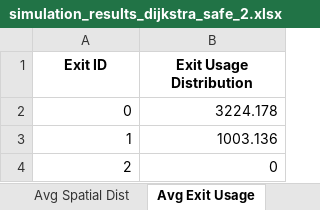
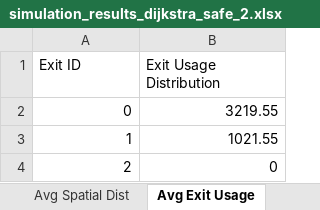
Before and after one commit to DogoeDude/Thesis_Simulation_Dijsktra, an Excel workbook: Dijkstra_SafeZones/simulation_results_dijkstra_safe_2.xlsx, sheet Avg Exit Usage, drawn as a sheet; values as stored, in another font and other column widths than the file's, no borders; the diff names each change by its address in the sheet, - before the commit and + after, or states it on an @@ line.

```diff
--- a/Dijkstra_SafeZones/simulation_results_dijkstra_safe_2.xlsx (sheet Avg Exit Usage)
+++ b/Dijkstra_SafeZones/simulation_results_dijkstra_safe_2.xlsx (sheet Avg Exit Usage)
@@ A1:B1 bold: on → off, alignment: center → left @@
-B2 (Exit Usage Distribution): 3224.178
+B2 (Exit Usage Distribution): 3219.55
-B3 (Exit Usage Distribution): 1003.136
+B3 (Exit Usage Distribution): 1021.55
```
Also changed, not shown: sheet Run Comparisons, sheet Avg Time Series, sheet Avg Spatial Dist, 4 other files.
